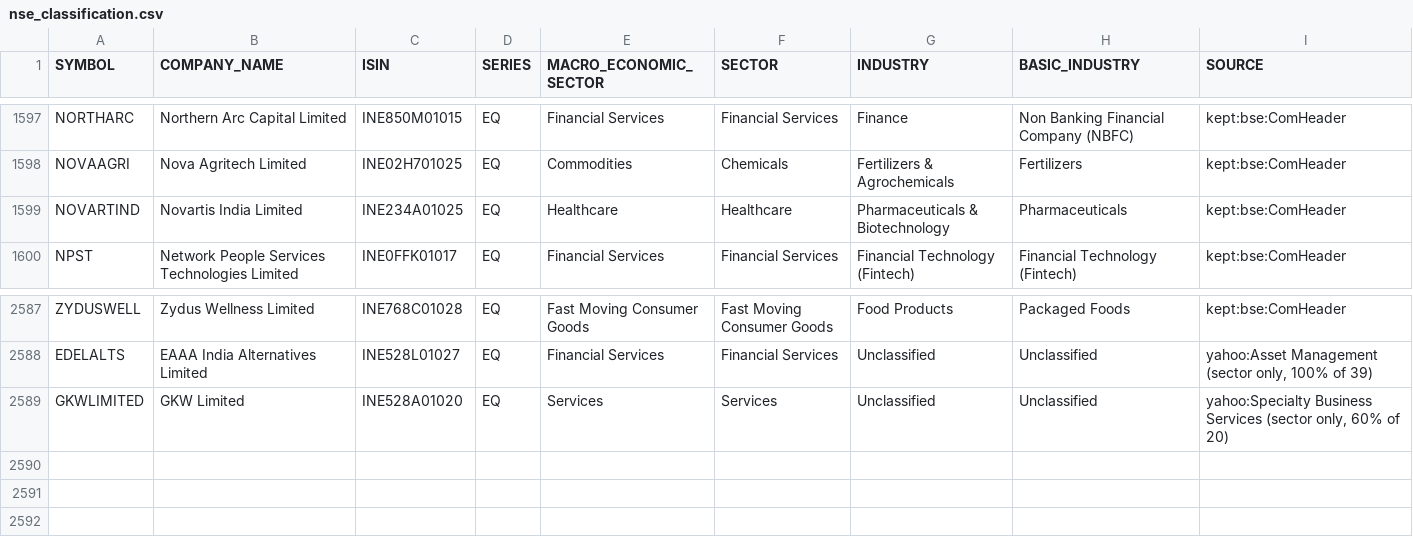
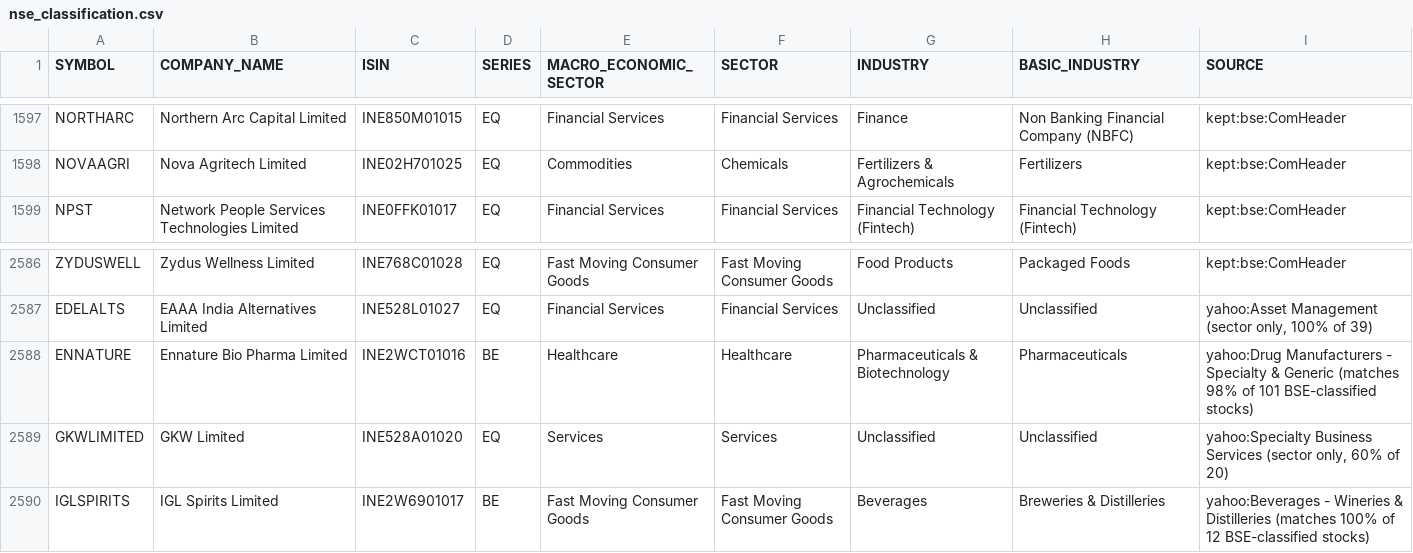
Before and after one commit to VarunNeel/alphatrace-feed, a CSV file: fundamentals/nse_classification.csv, drawn as a sheet; only a part is shown, gaps mark what is left out; removed rows and columns are numbered as before the commit, all else as after; the diff names each change by its address in the sheet, - before the commit and + after, or states it on an @@ line.

```diff
--- a/fundamentals/nse_classification.csv
+++ b/fundamentals/nse_classification.csv
-row 1599: NOVARTIND | Novartis India Limited | INE234A01025 | EQ | Healthcare | Healthcare | Pharmaceuticals & Biotechnology | Pharmaceuticals | kept:bse:ComHeader
+row 2588: ENNATURE | Ennature Bio Pharma Limited | INE2WCT01016 | BE | Healthcare | Healthcare | Pharmaceuticals & Biotechnology | Pharmaceuticals | yahoo:Drug Manufacturers - Specialty & Generic (matches 98% of 101 BSE-classified stocks)
+row 2590: IGLSPIRITS | IGL Spirits Limited | INE2W6901017 | BE | Fast Moving Consumer Goods | Fast Moving Consumer Goods | Beverages | Breweries & Distilleries | yahoo:Beverages - Wineries & Distilleries (matches 100% of 12 BSE-classified stocks)
```
Also changed, not shown: fundamentals/STOCKS_FLOAT.csv, fundamentals/unmatched.csv, 4 other files.
